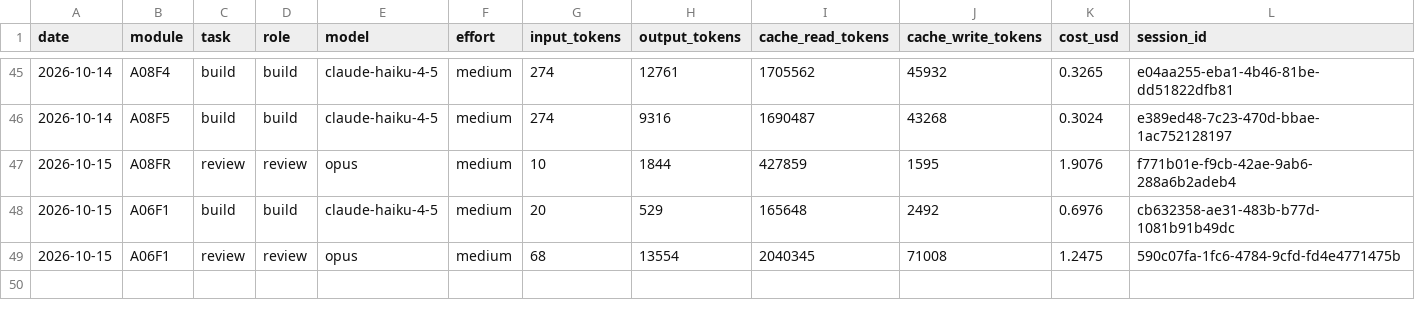
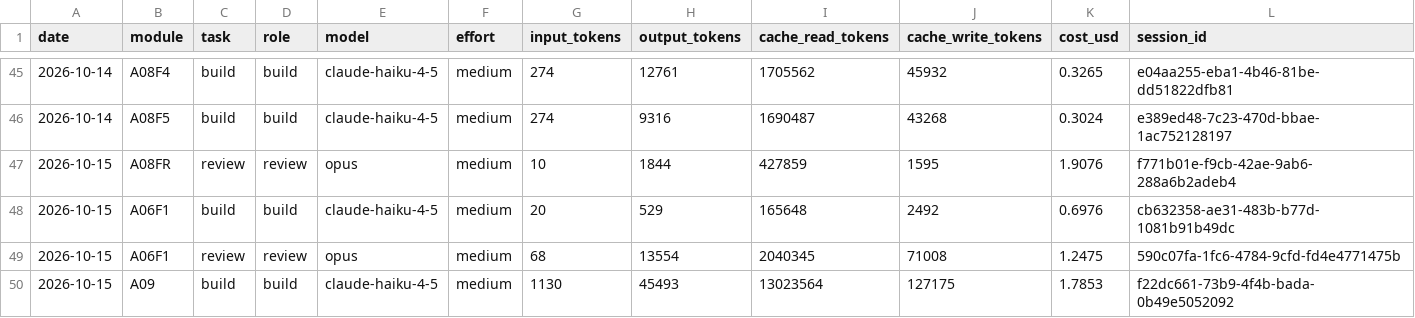
Before and after one commit to vincentlkl/tamanly, a CSV file: api/usage_log.csv, drawn as a sheet; only a part is shown, gaps mark what is left out.

```diff
--- a/api/usage_log.csv
+++ b/api/usage_log.csv
@@ -49 +49,2 @@ date,module,task,role,model,effort,input_tokens,output_tokens,cache_read_tokens,
 2026-10-15,A06F1,review,review,opus,medium,68,13554,2040345,71008,1.2475,590c07fa-1fc6-4784-9cfd-fd4e4771475b
+2026-10-15,A09,build,build,claude-haiku-4-5,medium,1130,45493,13023564,127175,1.7853,f22dc661-73b9-4f4b-bada-0b49e5052092
```
Also changed, not shown: 3 other files.
